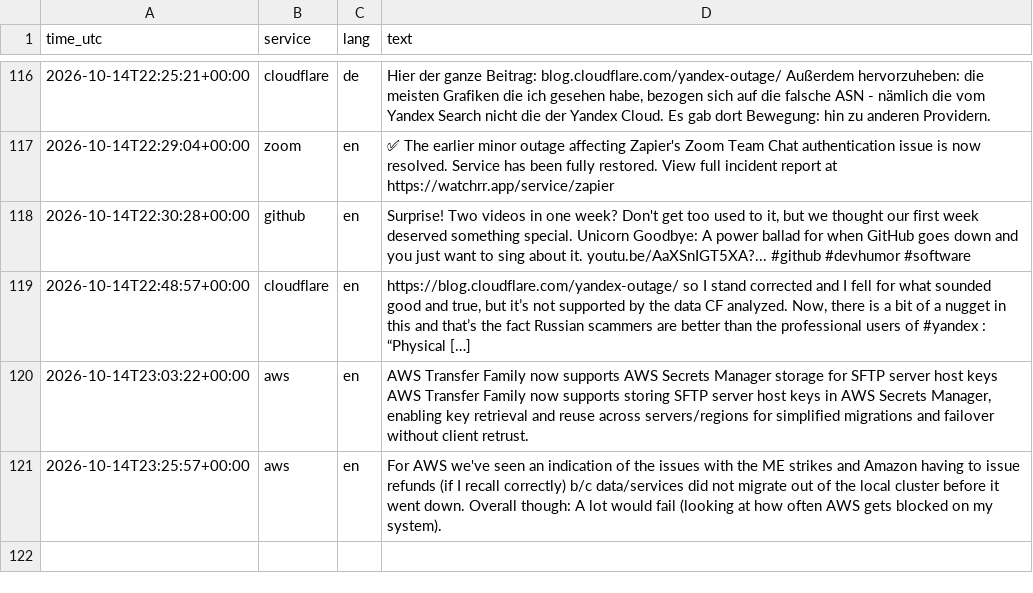
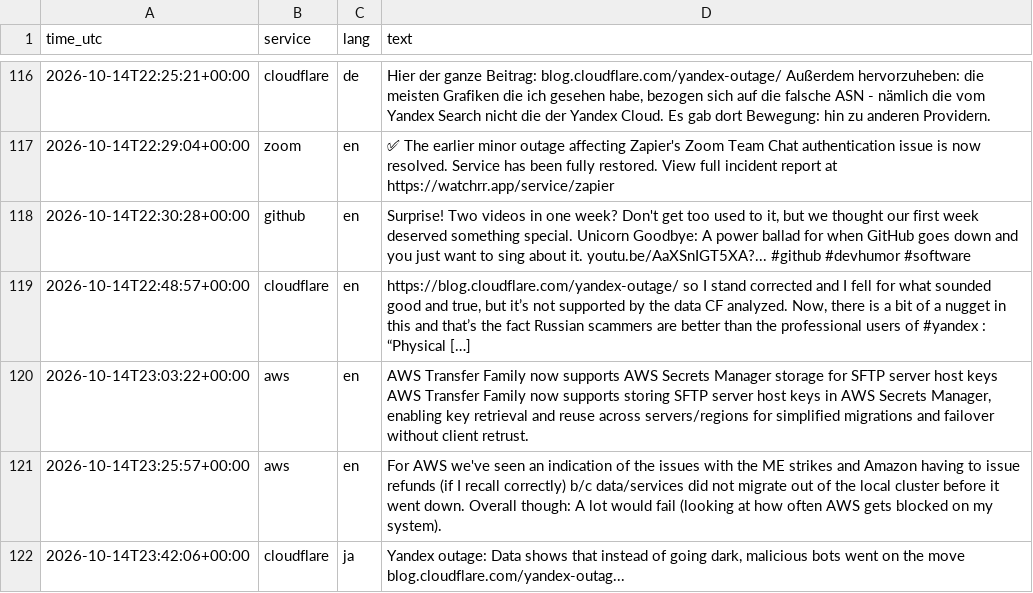
Before and after one commit to 8Y12N/ai4g-portfolio-Yazan_Nemo, a CSV file: Term 1/Week 6/hackathon/data/posts.csv, drawn as a sheet; only a part is shown, gaps mark what is left out; the diff names each change by its address in the sheet, - before the commit and + after, or states it on an @@ line.

```diff
--- a/Term 1/Week 6/hackathon/data/posts.csv
+++ b/Term 1/Week 6/hackathon/data/posts.csv
+row 122: 2026-10-14T23:42:06+00:00 | cloudflare | ja | Yandex outage: Data shows that instead of going dark, malicious bots went on the move blog.cloudflare.com/yandex-outag...
```
Also changed, not shown: Term 1/Week 6/hackathon/data/sentiment.csv, 1 other file.
